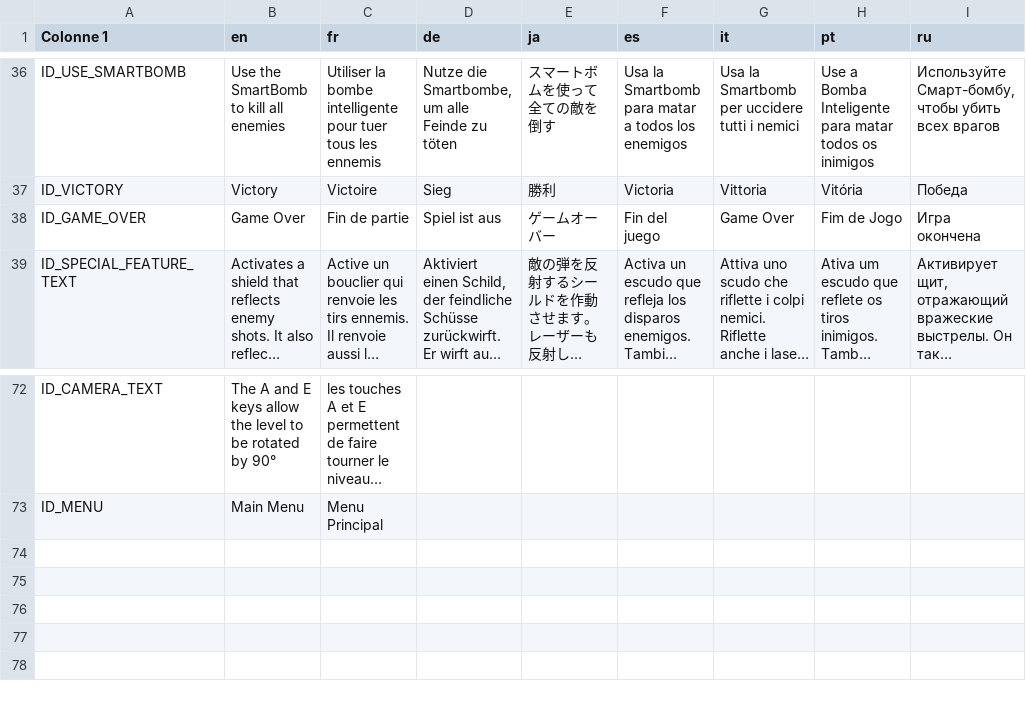
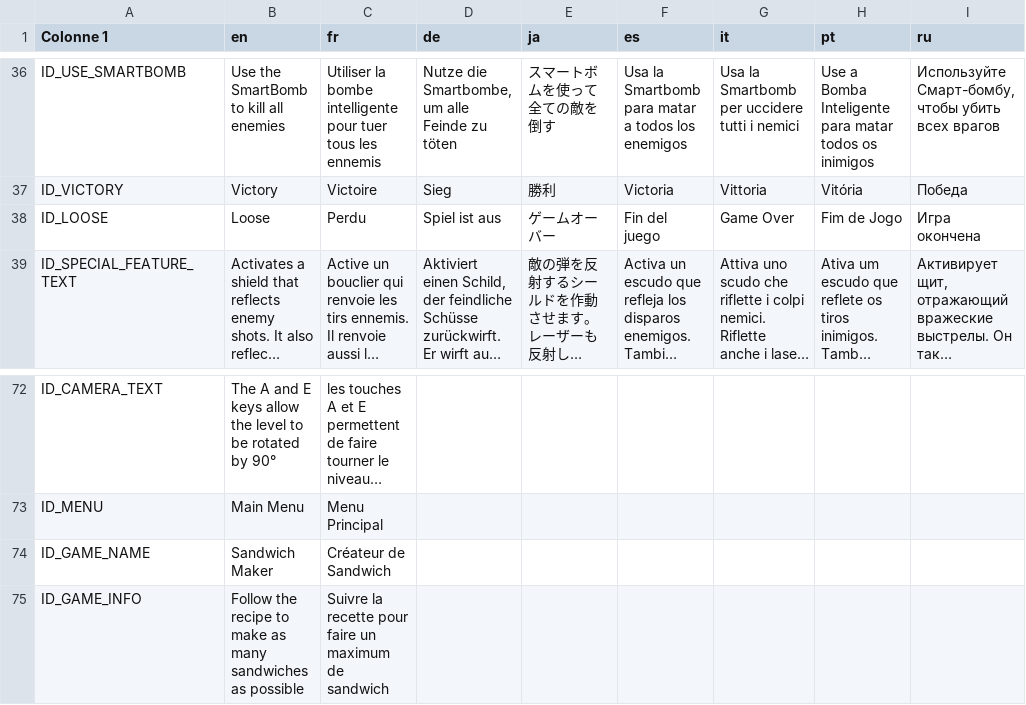
Before and after one commit to crocs-rouges/One-Button-Game, a CSV file: Bin/Scripts/Utils/Localization/Game Traduction.csv, drawn as a sheet; only a part is shown, gaps mark what is left out; long unchanged cells end in …; rows hold the shown columns only; the diff names each change by its address in the sheet, - before the commit and + after, or states it on an @@ line.

```diff
--- a/Bin/Scripts/Utils/Localization/Game Traduction.csv
+++ b/Bin/Scripts/Utils/Localization/Game Traduction.csv
-A38 (Colonne 1): ID_GAME_OVER
+A38 (Colonne 1): ID_LOOSE
-B38 (en): Game Over
+B38 (en): Loose
-C38 (fr): Fin de partie
+C38 (fr): Perdu
+row 74: ID_GAME_NAME | Sandwich Maker | Créateur de Sandwich
+row 75: ID_GAME_INFO | Follow the recipe to make as many sandwiches as possible | Suivre la recette pour faire un maximum de sandwich
```
Also changed, not shown: 17 other files.
